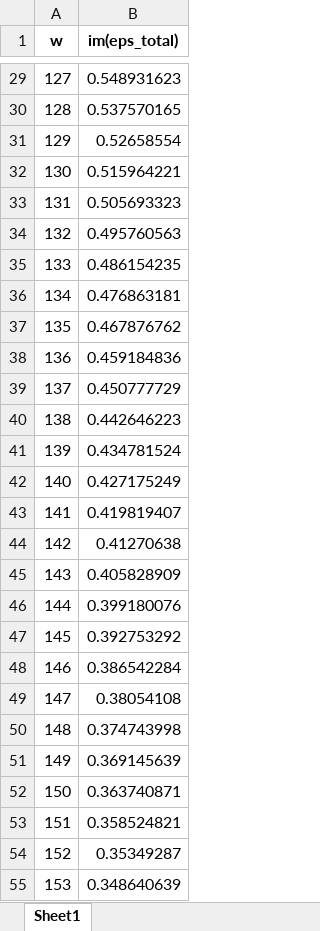
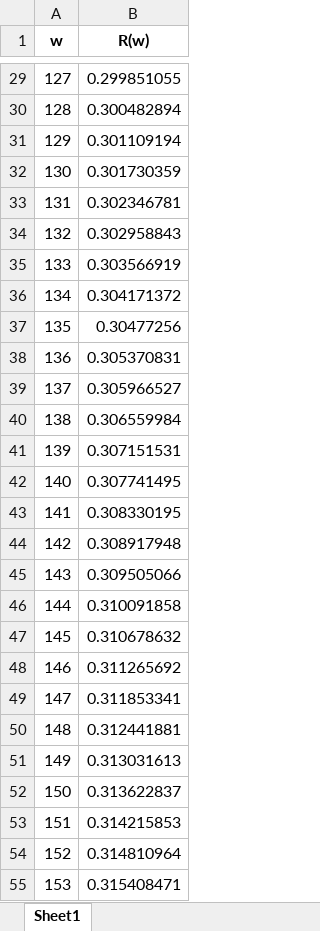
Before and after one commit to mikhail-7975/FOME_1_task_optic_properties, an Excel workbook: plotData.xlsx, sheet Sheet1, drawn as a sheet; only a part is shown, gaps mark what is left out; values as stored, in another font and other column widths than the file's, no borders; the diff covers the shown part only; the diff names each change by its address in the sheet, - before the commit and + after, or states it on an @@ line.

```diff
--- a/plotData.xlsx (sheet Sheet1)
+++ b/plotData.xlsx (sheet Sheet1)
-B1: im(eps_total)
+B1: R(w)
-B29 (R(w)): 0.548931623
+B29 (R(w)): 0.299851055
-B30 (R(w)): 0.537570165
+B30 (R(w)): 0.300482894
-B31 (R(w)): 0.52658554
+B31 (R(w)): 0.301109194
-B32 (R(w)): 0.515964221
+B32 (R(w)): 0.301730359
-B33 (R(w)): 0.505693323
+B33 (R(w)): 0.302346781
-B34 (R(w)): 0.495760563
+B34 (R(w)): 0.302958843
-B35 (R(w)): 0.486154235
+B35 (R(w)): 0.303566919
-B36 (R(w)): 0.476863181
+B36 (R(w)): 0.304171372
-B37 (R(w)): 0.467876762
+B37 (R(w)): 0.30477256
-B38 (R(w)): 0.459184836
+B38 (R(w)): 0.305370831
-B39 (R(w)): 0.450777729
+B39 (R(w)): 0.305966527
-B40 (R(w)): 0.442646223
+B40 (R(w)): 0.306559984
-B41 (R(w)): 0.434781524
+B41 (R(w)): 0.307151531
-B42 (R(w)): 0.427175249
+B42 (R(w)): 0.307741495
-B43 (R(w)): 0.419819407
+B43 (R(w)): 0.308330195
-B44 (R(w)): 0.41270638
+B44 (R(w)): 0.308917948
-B45 (R(w)): 0.405828909
+B45 (R(w)): 0.309505066
-B46 (R(w)): 0.399180076
+B46 (R(w)): 0.310091858
-B47 (R(w)): 0.392753292
+B47 (R(w)): 0.310678632
-B48 (R(w)): 0.386542284
+B48 (R(w)): 0.311265692
-B49 (R(w)): 0.38054108
+B49 (R(w)): 0.311853341
-B50 (R(w)): 0.374743998
+B50 (R(w)): 0.312441881
-B51 (R(w)): 0.369145639
+B51 (R(w)): 0.313031613
-B52 (R(w)): 0.363740871
+B52 (R(w)): 0.313622837
-B53 (R(w)): 0.358524821
+B53 (R(w)): 0.314215853
-B54 (R(w)): 0.35349287
+B54 (R(w)): 0.314810964
-B55 (R(w)): 0.348640639
+B55 (R(w)): 0.315408471
```
Also changed, not shown: 273 edited cells elsewhere in this sheet, 3 other files.
